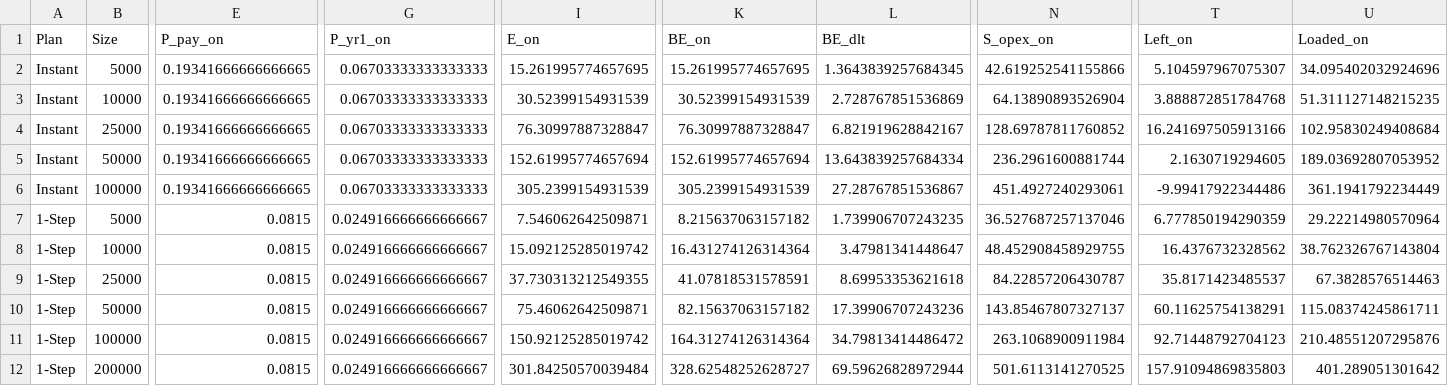
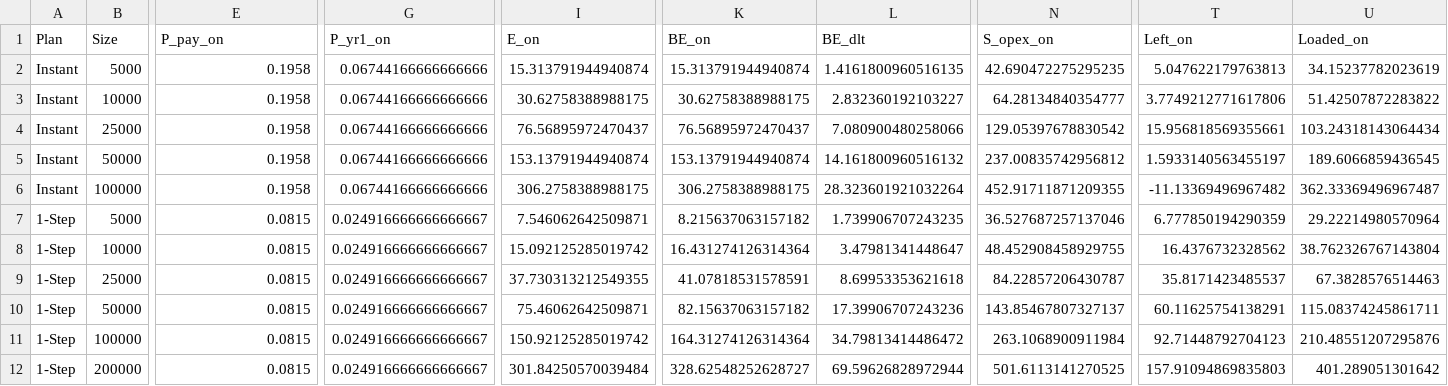
Before and after one commit to AShevalev/AShevalev.github.io, a CSV file: results/verodus_news_included_prices.csv, drawn as a sheet; only a part is shown, gaps mark what is left out; the diff names each change by its address in the sheet, - before the commit and + after, or states it on an @@ line.

```diff
--- a/results/verodus_news_included_prices.csv
+++ b/results/verodus_news_included_prices.csv
-E2:E6 (P_pay_on): 0.19341666666666665
+E2:E6 (P_pay_on): 0.1958
-G2:G6 (P_yr1_on): 0.06703333333333333
+G2:G6 (P_yr1_on): 0.06744166666666666
-I2 (E_on): 15.261995774657695
+I2 (E_on): 15.313791944940874
-K2 (BE_on): 15.261995774657695
+K2 (BE_on): 15.313791944940874
-L2 (BE_dlt): 1.3643839257684345
+L2 (BE_dlt): 1.4161800960516135
-N2 (S_opex_on): 42.619252541155866
+N2 (S_opex_on): 42.690472275295235
-T2 (Left_on): 5.104597967075307
+T2 (Left_on): 5.047622179763813
-U2 (Loaded_on): 34.095402032924696
+U2 (Loaded_on): 34.15237782023619
-I3 (E_on): 30.52399154931539
+I3 (E_on): 30.62758388988175
-K3 (BE_on): 30.52399154931539
+K3 (BE_on): 30.62758388988175
-L3 (BE_dlt): 2.728767851536869
+L3 (BE_dlt): 2.832360192103227
-N3 (S_opex_on): 64.13890893526904
+N3 (S_opex_on): 64.28134840354777
-T3 (Left_on): 3.888872851784768
+T3 (Left_on): 3.7749212771617806
-U3 (Loaded_on): 51.311127148215235
+U3 (Loaded_on): 51.42507872283822
-I4 (E_on): 76.30997887328847
+I4 (E_on): 76.56895972470437
-K4 (BE_on): 76.30997887328847
+K4 (BE_on): 76.56895972470437
-L4 (BE_dlt): 6.821919628842167
+L4 (BE_dlt): 7.080900480258066
-N4 (S_opex_on): 128.69787811760852
+N4 (S_opex_on): 129.05397678830542
-T4 (Left_on): 16.241697505913166
+T4 (Left_on): 15.956818569355661
-U4 (Loaded_on): 102.95830249408684
+U4 (Loaded_on): 103.24318143064434
-I5 (E_on): 152.61995774657694
+I5 (E_on): 153.13791944940874
-K5 (BE_on): 152.61995774657694
+K5 (BE_on): 153.13791944940874
-L5 (BE_dlt): 13.643839257684334
+L5 (BE_dlt): 14.161800960516132
-N5 (S_opex_on): 236.2961600881744
+N5 (S_opex_on): 237.00835742956812
-T5 (Left_on): 2.1630719294605
+T5 (Left_on): 1.5933140563455197
-U5 (Loaded_on): 189.03692807053952
+U5 (Loaded_on): 189.6066859436545
-I6 (E_on): 305.2399154931539
+I6 (E_on): 306.2758388988175
-K6 (BE_on): 305.2399154931539
+K6 (BE_on): 306.2758388988175
-L6 (BE_dlt): 27.28767851536867
+L6 (BE_dlt): 28.323601921032264
-N6 (S_opex_on): 451.4927240293061
+N6 (S_opex_on): 452.91711871209355
-T6 (Left_on): -9.99417922344486
+T6 (Left_on): -11.13369496967482
-U6 (Loaded_on): 361.1941792234449
+U6 (Loaded_on): 362.33369496967487
```
Also changed, not shown: results/verodus_be_20_40_60_margins.csv, results/verodus_book_310.csv, 23 other files.
